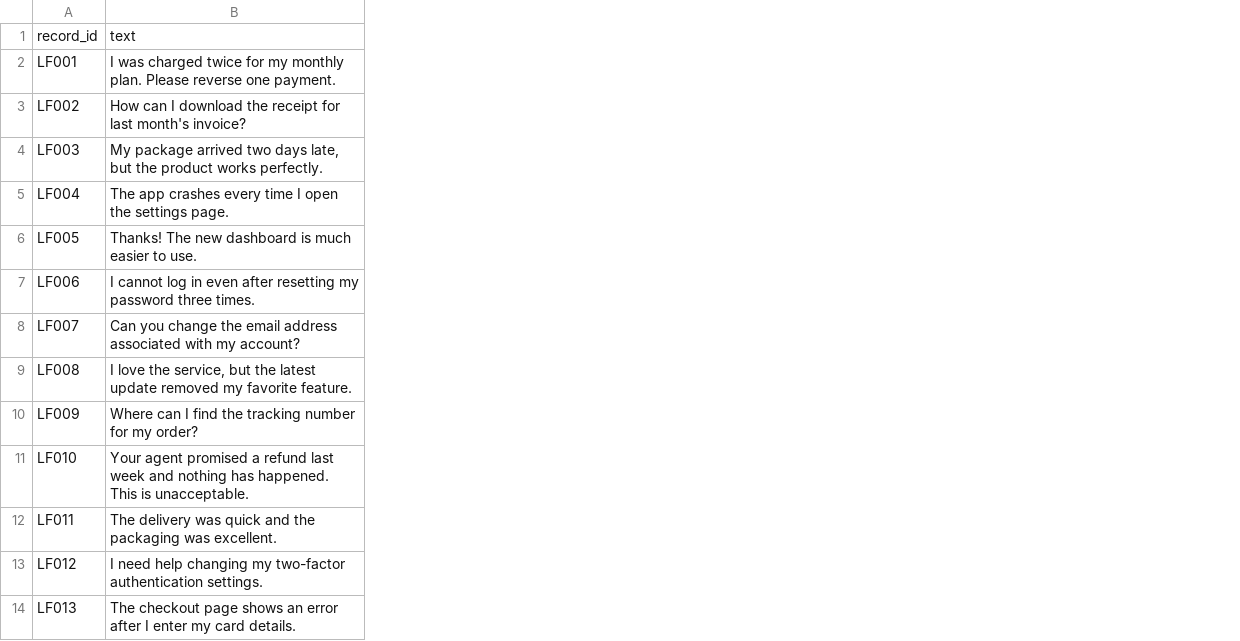
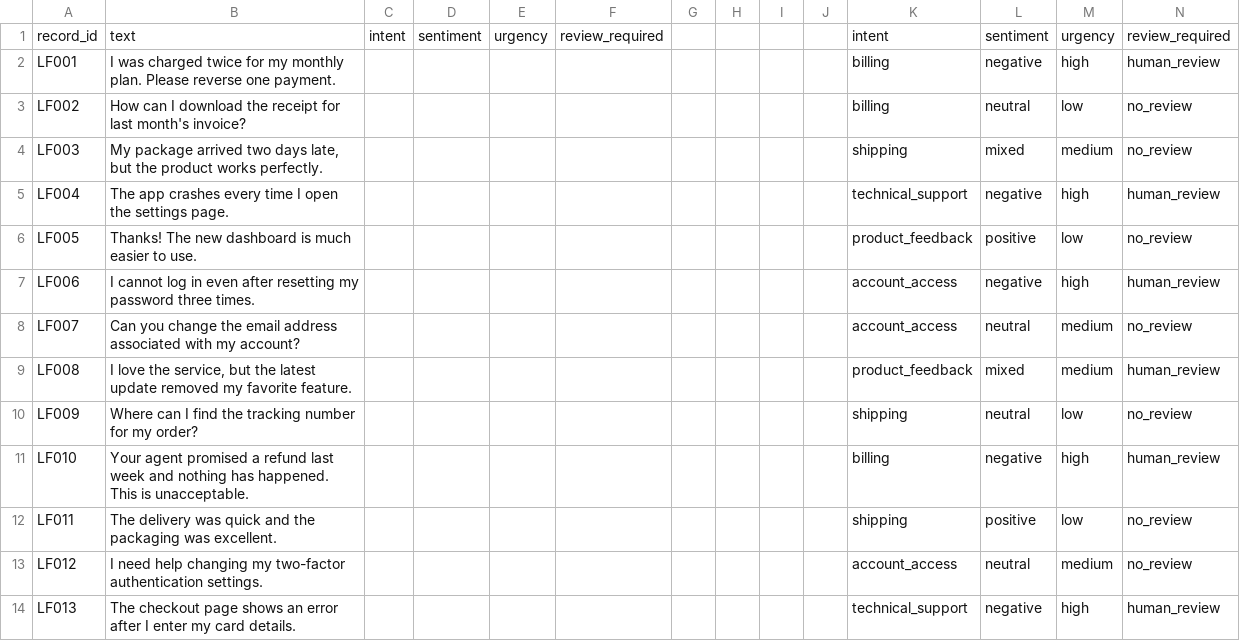
Before and after one commit to Shiksevans/LabelForge-AI-Python-Pandas-CSV-JSON, a CSV file: data/unlabeled_batch.csv, drawn as a sheet; only a part is shown; the diff names each change by its address in the sheet, - before the commit and + after, or states it on an @@ line.

```diff
--- a/data/unlabeled_batch.csv
+++ b/data/unlabeled_batch.csv
+column C, row 1: intent
+column D, row 1: sentiment
+column E, row 1: urgency
+column F, row 1: review_required
+column G, empty
+column H, empty
+column I, empty
+column J, empty
+column K, rows 1-14: intent | billing | billing | shipping | technical_support | product_feedback | account_access | account_access | product_feedback | shipping | billing | shipping | account_access | technical_support
+column L, rows 1-14: sentiment | negative | neutral | mixed | negative | positive | negative | neutral | mixed | neutral | negative | positive | neutral | negative
+column M, rows 1-14: urgency | high | low | medium | high | low | high | medium | medium | low | high | low | medium | high
+column N, rows 1-14: review_required | human_review | no_review | no_review | human_review | no_review | human_review | no_review | human_review | no_review | human_review | no_review | no_review | human_review
```
Also changed, not shown: 20 other files.
